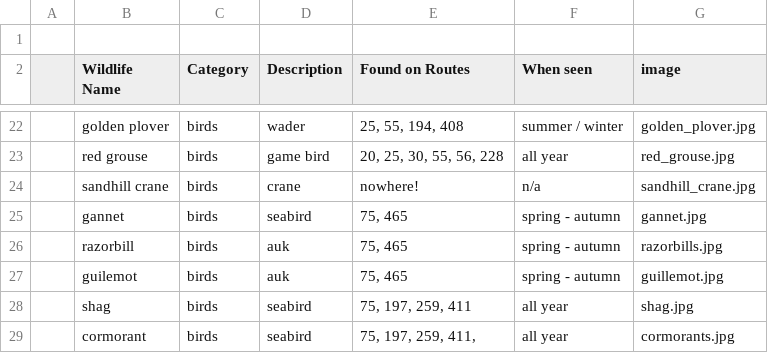
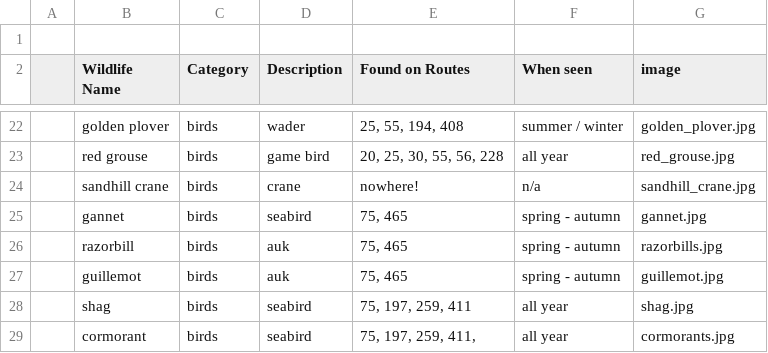
Before and after one commit to davemor/goexplore, a CSV file: app/src/main/assets/Wildlife.csv, drawn as a sheet; only a part is shown, gaps mark what is left out.

```diff
--- a/app/src/main/assets/Wildlife.csv
+++ b/app/src/main/assets/Wildlife.csv
@@ -26,3 +26,3 @@
 ,razorbill,birds,auk,"75, 465",spring - autumn,razorbills.jpg,,,,,,,,,,,,,,,,,,,,,,,,,,,,,,,,,,,,,,,,,,,,,,,,,,,,,,,,,,,,,,,,,,,,,,,,,,,,,,,,,,,,,,,,,,,,,,,,,,,,,,,,,,,,,,,,,,,,,,,,,,,,,,,,,,,,,,,,,,,,,,,,,,,,,,,,,,,,,,,,,,,,,,,,,,,,,,,,,,,,,,,,,,,,,,,,,,,,,,,,,,,,,,,,,,,,,,,,,,,,,,,,,,,,,,,,,,,,,,,,,,,,,,,,,
-,guilemot,birds,auk,"75, 465",spring - autumn,guillemot.jpg,,,,,,,,,,,,,,,,,,,,,,,,,,,,,,,,,,,,,,,,,,,,,,,,,,,,,,,,,,,,,,,,,,,,,,,,,,,,,,,,,,,,,,,,,,,,,,,,,,,,,,,,,,,,,,,,,,,,,,,,,,,,,,,,,,,,,,,,,,,,,,,,,,,,,,,,,,,,,,,,,,,,,,,,,,,,,,,,,,,,,,,,,,,,,,,,,,,,,,,,,,,,,,,,,,,,,,,,,,,,,,,,,,,,,,,,,,,,,,,,,,,,,,,,,
+,guillemot,birds,auk,"75, 465",spring - autumn,guillemot.jpg,,,,,,,,,,,,,,,,,,,,,,,,,,,,,,,,,,,,,,,,,,,,,,,,,,,,,,,,,,,,,,,,,,,,,,,,,,,,,,,,,,,,,,,,,,,,,,,,,,,,,,,,,,,,,,,,,,,,,,,,,,,,,,,,,,,,,,,,,,,,,,,,,,,,,,,,,,,,,,,,,,,,,,,,,,,,,,,,,,,,,,,,,,,,,,,,,,,,,,,,,,,,,,,,,,,,,,,,,,,,,,,,,,,,,,,,,,,,,,,,,,,,,,,,,
 ,shag,birds,seabird,"75, 197, 259, 411",all year,shag.jpg,,,,,,,,,,,,,,,,,,,,,,,,,,,,,,,,,,,,,,,,,,,,,,,,,,,,,,,,,,,,,,,,,,,,,,,,,,,,,,,,,,,,,,,,,,,,,,,,,,,,,,,,,,,,,,,,,,,,,,,,,,,,,,,,,,,,,,,,,,,,,,,,,,,,,,,,,,,,,,,,,,,,,,,,,,,,,,,,,,,,,,,,,,,,,,,,,,,,,,,,,,,,,,,,,,,,,,,,,,,,,,,,,,,,,,,,,,,,,,,,,,,,,,,,,
```
Also changed, not shown: 1 other file.
